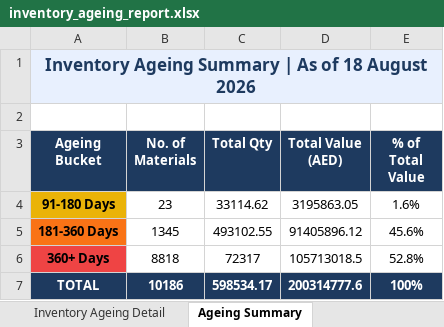
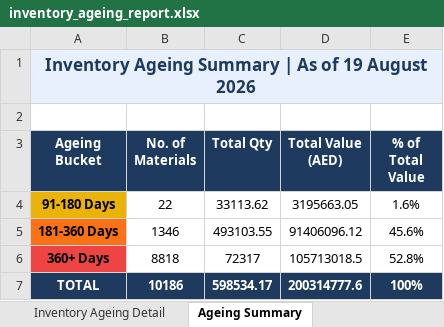
Before and after one commit to uplabdh13-lgtm/sap-dashboards, an Excel workbook: inventory_ageing_report.xlsx, sheet Ageing Summary, drawn as a sheet; values as stored, in another font and other column widths than the file's, no borders; charts and pictures not drawn; the diff names each change by its address in the sheet, - before the commit and + after, or states it on an @@ line.

```diff
--- a/inventory_ageing_report.xlsx (sheet Ageing Summary)
+++ b/inventory_ageing_report.xlsx (sheet Ageing Summary)
-A1 (Ageing Bucket): …As of 18 August 2026
+A1 (Ageing Bucket): …As of 19 August 2026
-B4 (No. of Materials): 23
+B4 (No. of Materials): 22
-C4 (Total Qty): 33114.62
+C4 (Total Qty): 33113.62
-D4 (Total Value (AED)): 3195863.05
+D4 (Total Value (AED)): 3195663.05
-B5 (No. of Materials): 1345
+B5 (No. of Materials): 1346
-C5 (Total Qty): 493102.55
+C5 (Total Qty): 493103.55
-D5 (Total Value (AED)): 91405896.12
+D5 (Total Value (AED)): 91406096.12
```
Also changed, not shown: sheet Inventory Ageing Detail, 1 other file.
